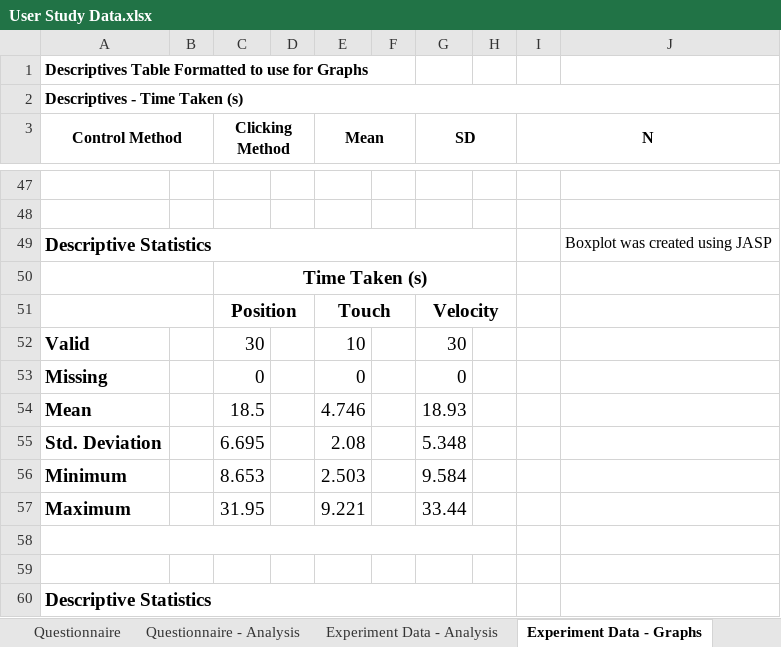
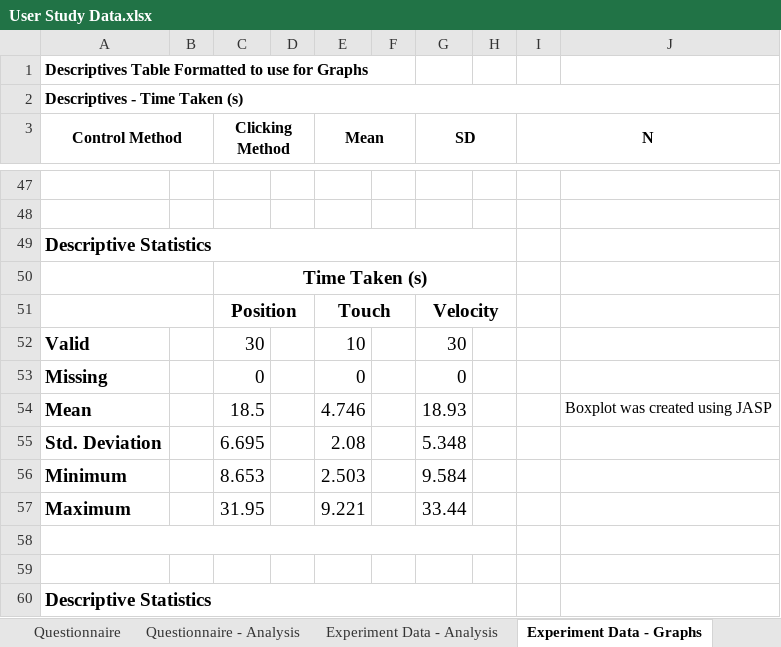
Before and after one commit to RemRinRamChi/accel-point-click, an Excel workbook: Master Datasheets/User Study Data.xlsx, sheet Experiment Data - Graphs, drawn as a sheet; only a part is shown, gaps mark what is left out; values as stored, in another font and other column widths than the file's, no borders; charts and pictures not drawn; the diff names each change by its address in the sheet, - before the commit and + after, or states it on an @@ line.

Commit message:
Added Excel sheet used to generate bar graphs

```diff
--- a/Master Datasheets/User Study Data.xlsx (sheet Experiment Data - Graphs)
+++ b/Master Datasheets/User Study Data.xlsx (sheet Experiment Data - Graphs)
-J49: Boxplot was created using JASP
+J49: (empty)
-J54: (empty)
+J54: Boxplot was created using JASP
```
Also changed, not shown: sheet Experiment Data, charts or pictures, 1 other file.
